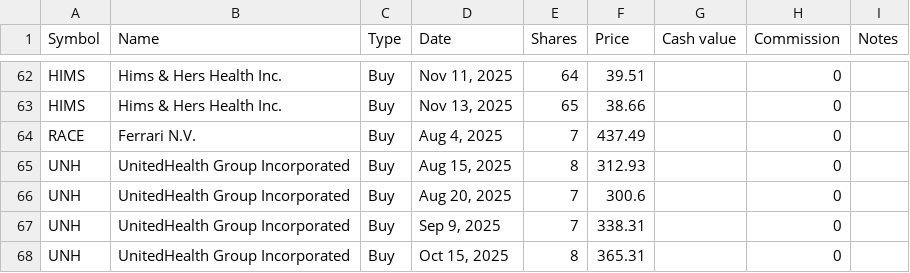
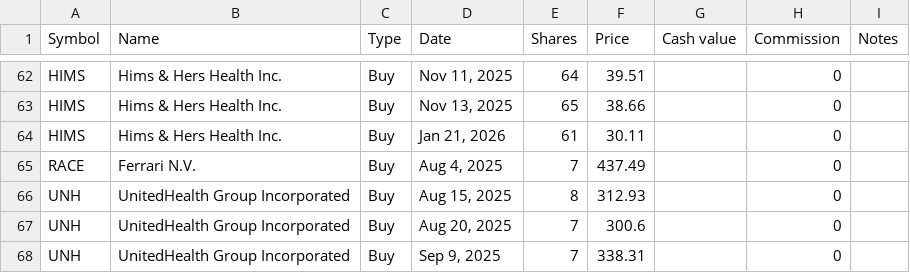
Before and after one commit to lionelschiepers/StockQuotes.Portfolio, a CSV file: Portfolio/lionel_schiepers@hotmail.com.csv, drawn as a sheet; only a part is shown, gaps mark what is left out; the shorter side is filled out with more unchanged rows.

Commit message:
increased hims

```diff
--- a/Portfolio/lionel_schiepers@hotmail.com.csv
+++ b/Portfolio/lionel_schiepers@hotmail.com.csv
@@ -63,2 +63,3 @@ HIMS,Hims & Hers Health Inc.,Buy,"Nov 11, 2025",64,39.51,,0,
 HIMS,Hims & Hers Health Inc.,Buy,"Nov 13, 2025",65,38.66,,0,
+HIMS,Hims & Hers Health Inc.,Buy,"Jan 21, 2026",61,30.11,,0,
 RACE,Ferrari N.V.,Buy,"Aug 4, 2025",7,437.49,,0,
```
